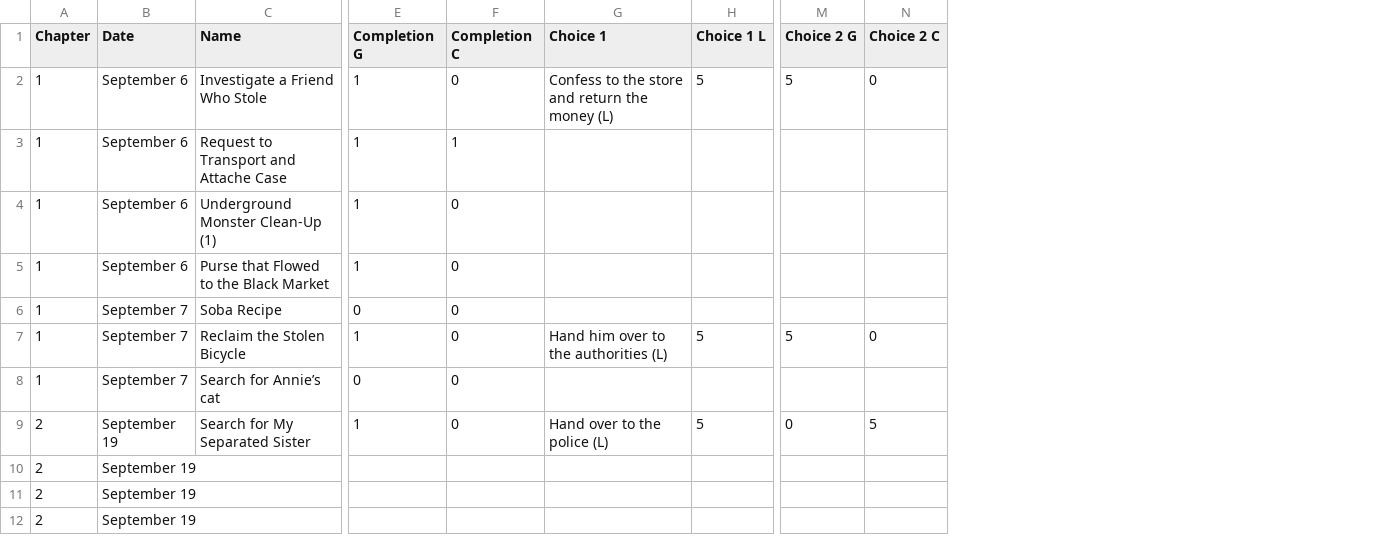
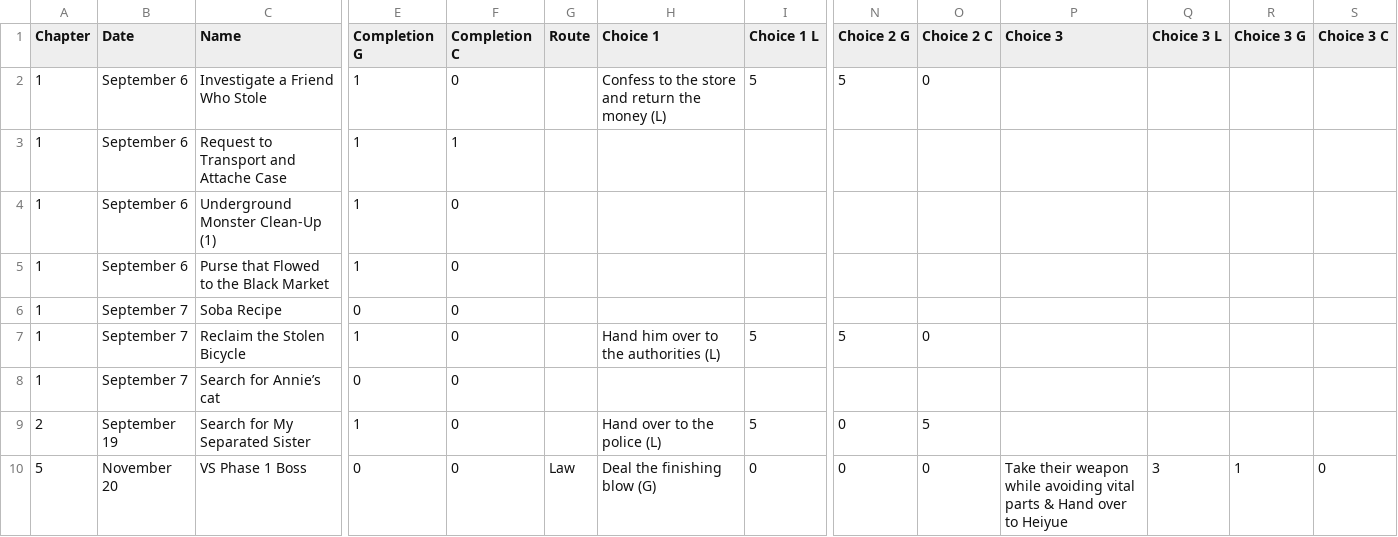
Before and after one commit to ExcaliburZero/trails_through_daybreak_lgc_alignment_choices, a CSV file: data/alignment_impacts.csv, drawn as a sheet; only a part is shown, gaps mark what is left out; removed rows and columns are numbered as before the commit, all else as after; rows hold the shown columns only; the diff names each change by its address in the sheet, - before the commit and + after, or states it on an @@ line.

```diff
--- a/data/alignment_impacts.csv
+++ b/data/alignment_impacts.csv
+column G (Route), empty
+column P (Choice 3), empty
+column Q (Choice 3 L), empty
+column R (Choice 3 G), empty
+column S (Choice 3 C), empty
-row 10: 2 | September 19
-row 11: 2 | September 19
-row 12: 2 | September 19
+row 10: 5 | November 20 | VS Phase 1 Boss | 0 | 0 | Law | Deal the finishing blow (G) | 0 | 0 | 0 | Take their weapon while avoiding vital parts & Hand over to Heiyue | 3 | 1 | 0
```
Also changed, not shown: 2 other files.
